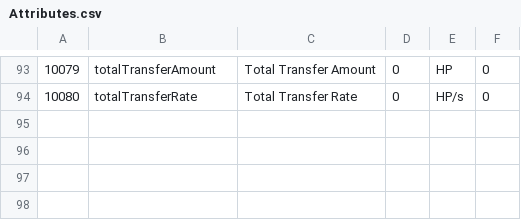
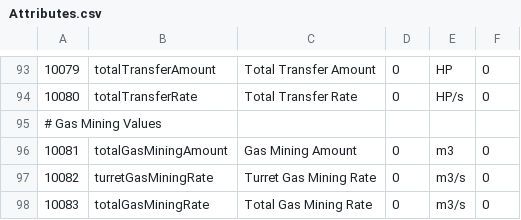
Before and after one commit to kmainyu/EveHQ, a CSV file: EveHQ.HQF/Resources/Attributes.csv, drawn as a sheet; only a part is shown, gaps mark what is left out.

Commit message:
HQF: Added gas mining stats to ships and modules

```diff
--- a/EveHQ.HQF/Resources/Attributes.csv
+++ b/EveHQ.HQF/Resources/Attributes.csv
@@ -94 +94,5 @@
 10080,totalTransferRate,Total Transfer Rate,0,HP/s,0
+# Gas Mining Values
+10081,totalGasMiningAmount,Gas Mining Amount,0,m3,0
+10082,turretGasMiningRate,Turret Gas Mining Rate,0,m3/s,0
+10083,totalGasMiningRate,Total Gas Mining Rate,0,m3/s,0
```
Also changed, not shown: 6 other files.
